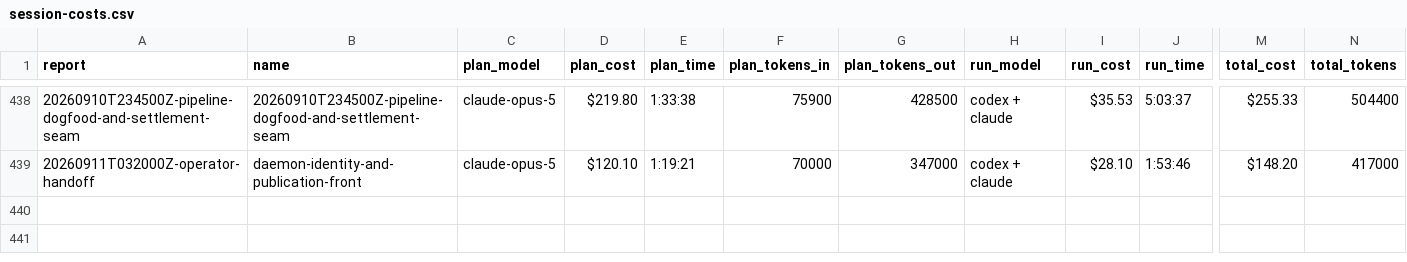
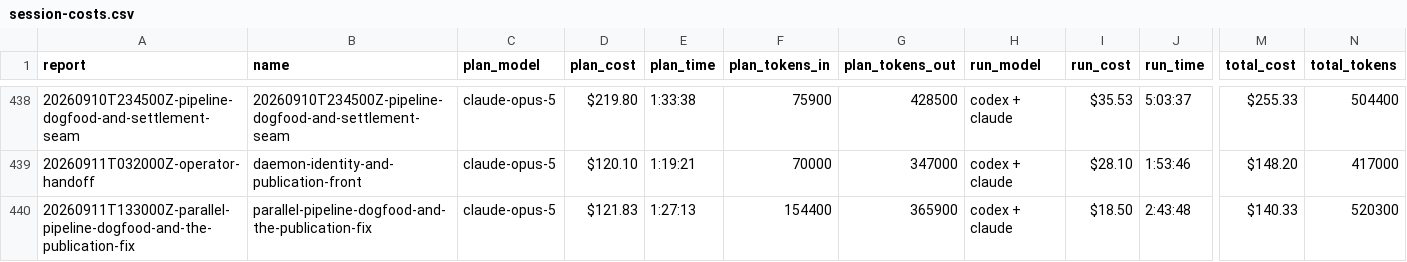
Before and after one commit to cbrenner04/jarvis, a CSV file: reports/session-costs.csv, drawn as a sheet; only a part is shown, gaps mark what is left out; rows hold the shown columns only; the diff names each change by its address in the sheet, - before the commit and + after, or states it on an @@ line.

```diff
--- a/reports/session-costs.csv
+++ b/reports/session-costs.csv
+row 440: 20260911T133000Z-parallel-pipeline-dogfood-and-the-publication-fix | parallel-pipeline-dogfood-and-the-publication-fix | claude-opus-5 | $121.83 | 1:27:13 | 154400 | 365900 | codex + claude | $18.50 | 2:43:48 | $140.33 | 520300
```
Also changed, not shown: reports/efficiency.csv, reports/operator-costs.csv, 5 other files.
